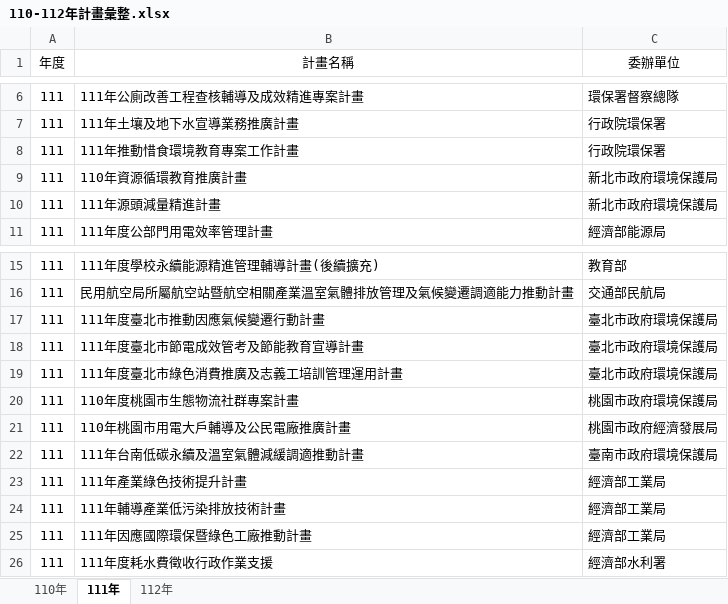
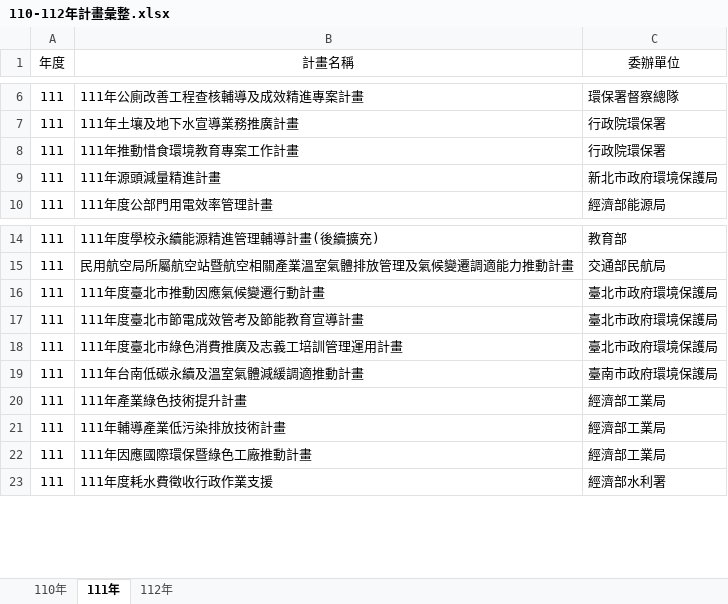
Before and after one commit to ITFtis/Esdms, an Excel workbook: Docs/需求/110-112年計畫彙整.xlsx, sheet 111年, drawn as a sheet; only a part is shown, gaps mark what is left out; values as stored, in another font and other column widths than the file's, no borders; the diff names each change by its address in the sheet, - before the commit and + after, or states it on an @@ line.

```diff
--- a/Docs/需求/110-112年計畫彙整.xlsx (sheet 111年)
+++ b/Docs/需求/110-112年計畫彙整.xlsx (sheet 111年)
-row 9: 111 | 110年資源循環教育推廣計畫 | 新北市政府環境保護局
-row 20: 111 | 110年度桃園市生態物流社群專案計畫 | 桃園市政府環境保護局
-row 21: 111 | 110年桃園市用電大戶輔導及公民電廠推廣計畫 | 桃園市政府經濟發展局
```
Also changed, not shown: sheet 112年.
